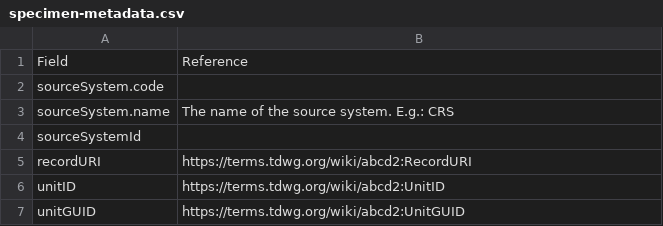
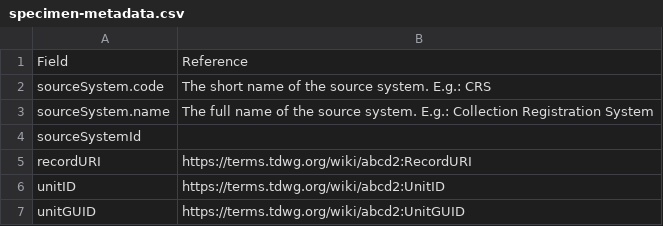
Before and after one commit to naturalis/nba-fieldinfo-metadata, a CSV file: specimen-metadata.csv, drawn as a sheet; only a part is shown.

Commit message:
Update specimen-metadata.csv

```diff
--- a/specimen-metadata.csv
+++ b/specimen-metadata.csv
@@ -1,4 +1,4 @@
 Field,Reference
-sourceSystem.code,
-sourceSystem.name,The name of the source system. E.g.: CRS
+sourceSystem.code,The short name of the source system. E.g.: CRS
+sourceSystem.name,The full name of the source system. E.g.: Collection Registration System
 sourceSystemId,
```
